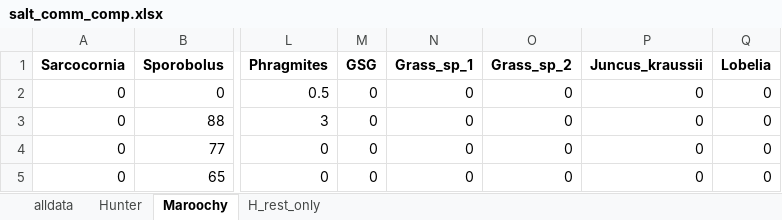
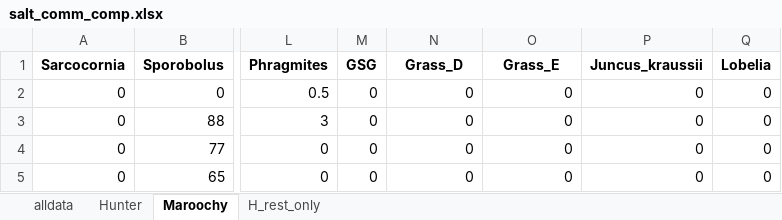
Before and after one commit to dlanceman/Functional_traits, an Excel workbook: Data/salt_comm_comp.xlsx, sheet Maroochy, drawn as a sheet; only a part is shown, gaps mark what is left out; values as stored, in another font and other column widths than the file's, no borders; the diff names each change by its address in the sheet, - before the commit and + after, or states it on an @@ line.

```diff
--- a/Data/salt_comm_comp.xlsx (sheet Maroochy)
+++ b/Data/salt_comm_comp.xlsx (sheet Maroochy)
-N1: Grass_sp_1
+N1: Grass_D
-O1: Grass_sp_2
+O1: Grass_E
```
Also changed, not shown: sheet H_rest_only, sheet Hunter, sheet alldata, Data/Functional_traits_combined_data.xlsx.
